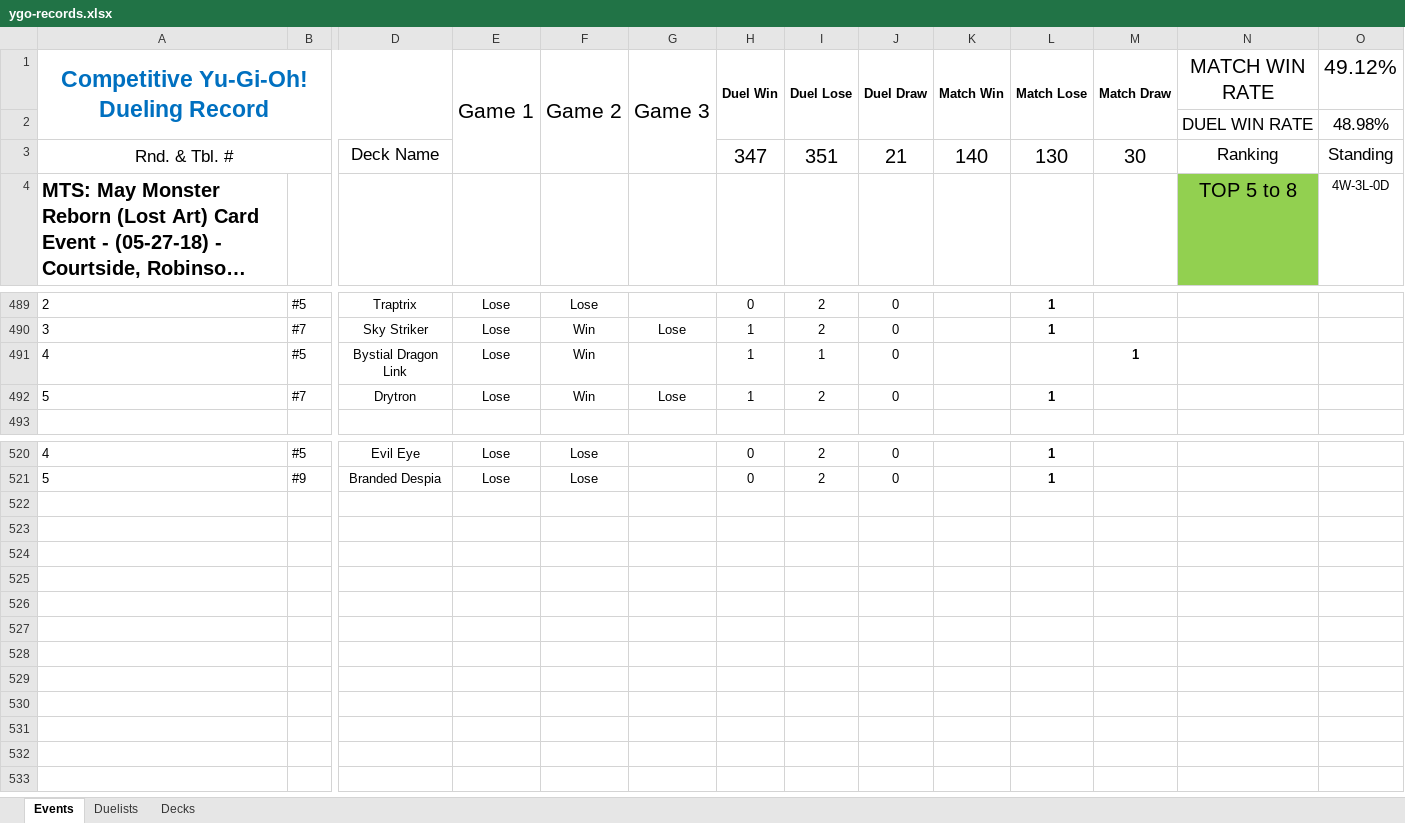
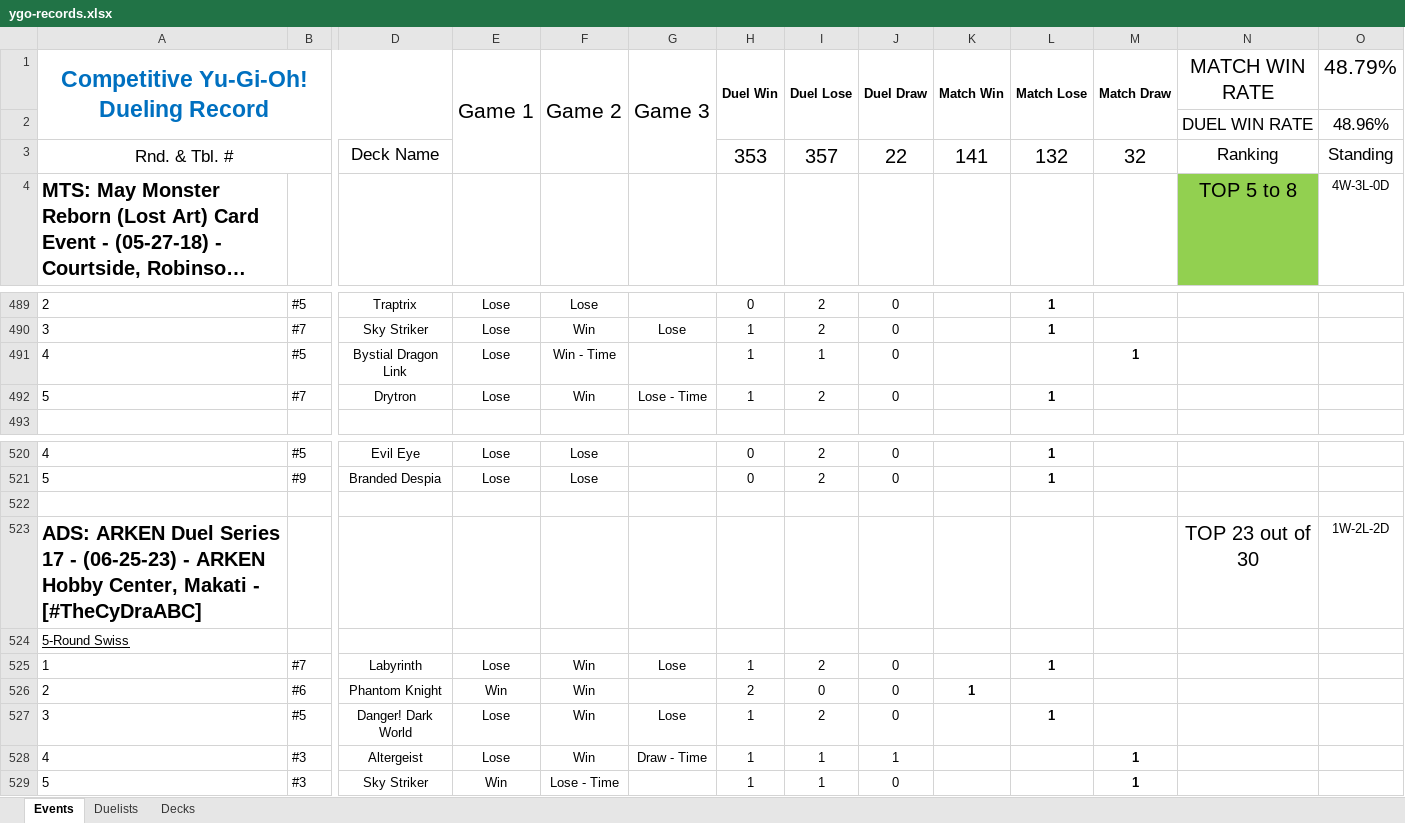
Before and after one commit to lancenacabuan/c4lance, an Excel workbook: ygo-records.xlsx, sheet Events, drawn as a sheet; only a part is shown, gaps mark what is left out; long unchanged cells end in …; values as stored, in another font and other column widths than the file's, no borders; rows hold the shown columns only; the diff names each change by its address in the sheet, - before the commit and + after, or states it on an @@ line.

```diff
--- a/ygo-records.xlsx (sheet Events)
+++ b/ygo-records.xlsx (sheet Events)
-O1: 49.12%
+O1: 48.79%
-O2 (48.79%): 48.98%
+O2 (48.79%): 48.96%
-H3 (Duel Win): 347
+H3 (Duel Win): 353
-I3 (Duel Lose): 351
+I3 (Duel Lose): 357
-J3 (Duel Draw): 21
+J3 (Duel Draw): 22
-K3 (Match Win): 140
+K3 (Match Win): 141
-L3 (Match Lose): 130
+L3 (Match Lose): 132
-M3 (Match Draw): 30
+M3 (Match Draw): 32
-F491 (Game 2): Win
+F491 (Game 2): Win - Time
-G492 (Game 3): Lose
+G492 (Game 3): Lose - Time
+row 522: (empty)
+row 523: ADS: ARKEN Duel Series 17 - (06-25-23) - ARKEN Hobby Center, Makati - [#TheCyDraABC] |  |  |  |  |  |  |  |  |  |  |  | TOP 23 out of 30 | 1W-2L-2D
+row 524: 5-Round Swiss
+row 525: 1 | #7 | Labyrinth | Lose | Win | Lose | 1 | 2 | 0 |  | 1
+row 526: 2 | #6 | Phantom Knight | Win | Win |  | 2 | 0 | 0 | 1
+row 527: 3 | #5 | Danger! Dark World | Lose | Win | Lose | 1 | 2 | 0 |  | 1
+row 528: 4 | #3 | Altergeist | Lose | Win | Draw - Time | 1 | 1 | 1 |  |  | 1
+row 529: 5 | #3 | Sky Striker | Win | Lose - Time |  | 1 | 1 | 0 |  |  | 1
```
Also changed, not shown: sheet Decks, sheet Duelists, formulas that keep their value.
